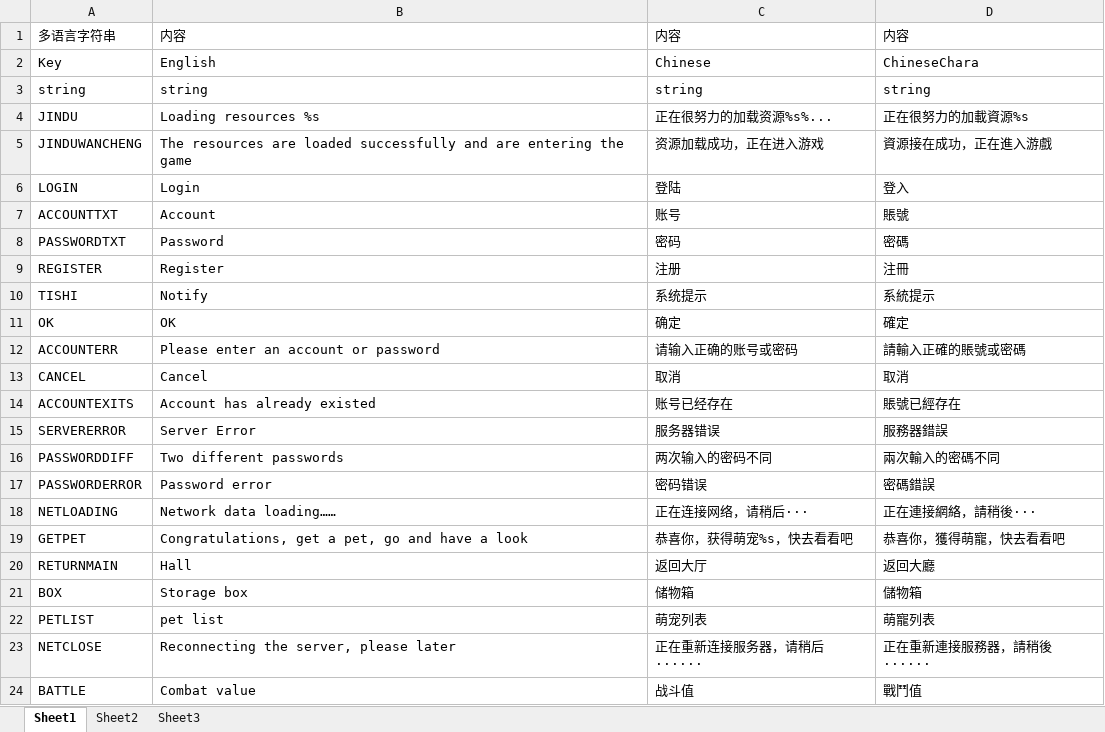
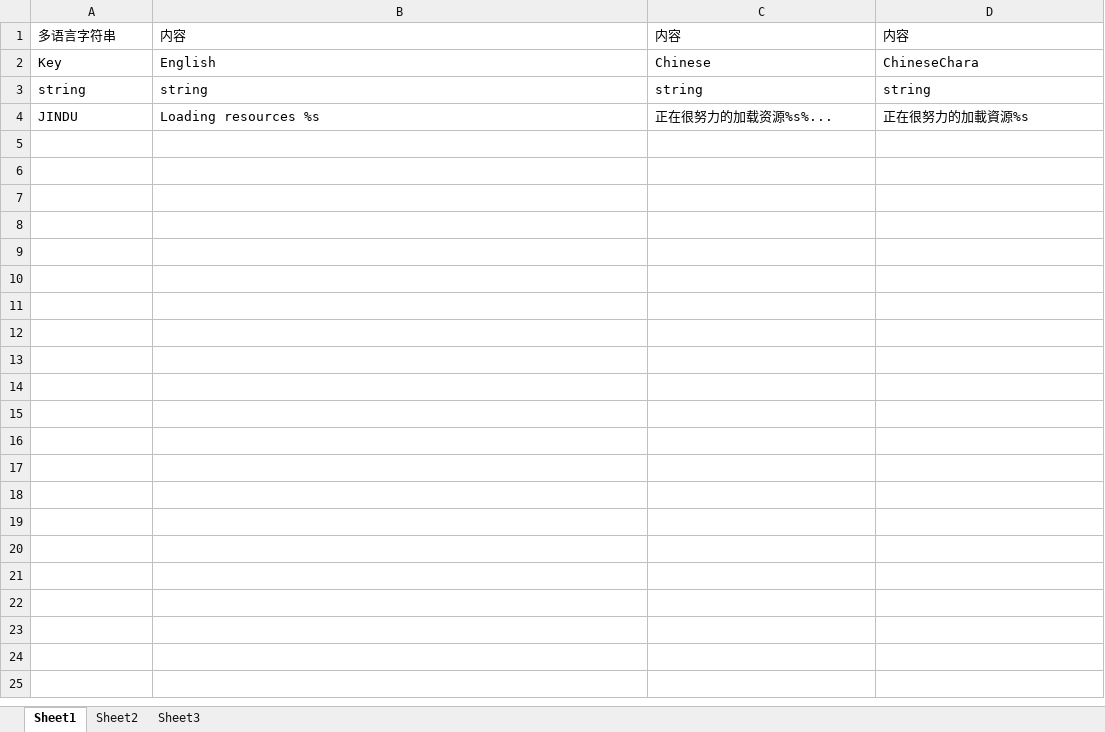
Before and after one commit to coderyibin/CreatorFrame-js, an Excel workbook: tools/LanguageJS/Language.xlsx, sheet Sheet1, drawn as a sheet; only a part is shown; values as stored, in another font and other column widths than the file's, no borders; the diff covers the shown part only; the diff names each change by its address in the sheet, - before the commit and + after, or states it on an @@ line.

```diff
--- a/tools/LanguageJS/Language.xlsx (sheet Sheet1)
+++ b/tools/LanguageJS/Language.xlsx (sheet Sheet1)
-row 5: JINDUWANCHENG | The resources are loaded successfully and are entering the game | 资源加载成功，正在进入游戏 | 資源接在成功，正在進入游戲
-row 6: LOGIN | Login | 登陆 | 登入
-row 7: ACCOUNTTXT | Account | 账号 | 賬號
-row 8: PASSWORDTXT | Password | 密码 | 密碼
-row 9: REGISTER | Register | 注册 | 注冊
-row 10: TISHI | Notify | 系统提示 | 系統提示
-row 11: OK | OK | 确定 | 確定
-row 12: ACCOUNTERR | Please enter an account or password | 请输入正确的账号或密码 | 請輸入正確的賬號或密碼
-row 13: CANCEL | Cancel | 取消 | 取消
-row 14: ACCOUNTEXITS | Account has already existed | 账号已经存在 | 賬號已經存在
-row 15: SERVERERROR | Server Error | 服务器错误 | 服務器錯誤
-row 16: PASSWORDDIFF | Two different passwords | 两次输入的密码不同 | 兩次輸入的密碼不同
-row 17: PASSWORDERROR | Password error | 密码错误 | 密碼錯誤
-row 18: NETLOADING | Network data loading…… | 正在连接网络，请稍后··· | 正在連接網絡，請稍後···
-row 19: GETPET | Congratulations, get a pet, go and have a look | 恭喜你，获得萌宠%s，快去看看吧 | 恭喜你，獲得萌寵，快去看看吧
-row 20: RETURNMAIN | Hall | 返回大厅 | 返回大廳
-row 21: BOX | Storage box | 储物箱 | 儲物箱
-row 22: PETLIST | pet list | 萌宠列表 | 萌寵列表
-row 23: NETCLOSE | Reconnecting the server, please later | 正在重新连接服务器，请稍后······ | 正在重新連接服務器，請稍後······
-row 24: BATTLE | Combat value | 战斗值 | 戰鬥值
```
Also changed, not shown: 19 removed rows elsewhere in this sheet, tools/Config/Config.xlsx, 38 other files.
